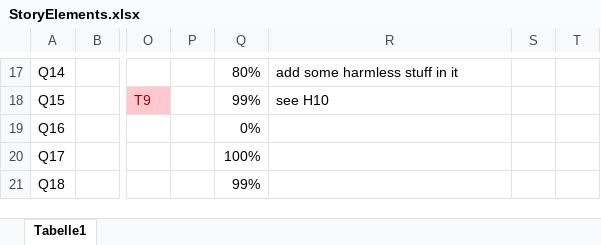
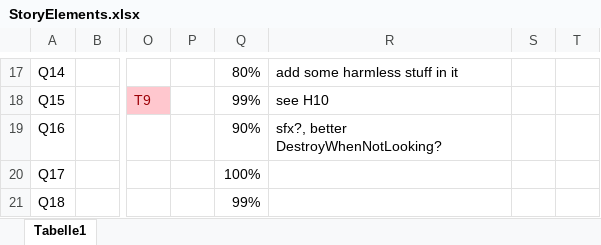
Before and after one commit to Maki99999/isekai-fake-rpg, an Excel workbook: Documents/StoryElements.xlsx, sheet Tabelle1, drawn as a sheet; only a part is shown, gaps mark what is left out; values as stored, in another font and other column widths than the file's, no borders; conditional formats not drawn; the diff names each change by its address in the sheet, - before the commit and + after, or states it on an @@ line.

```diff
--- a/Documents/StoryElements.xlsx (sheet Tabelle1)
+++ b/Documents/StoryElements.xlsx (sheet Tabelle1)
-Q19: 0%
+Q19: 90%
-R19: (empty)
+R19: sfx?, better DestroyWhenNotLooking?
```
Also changed, not shown: 24 other files.
